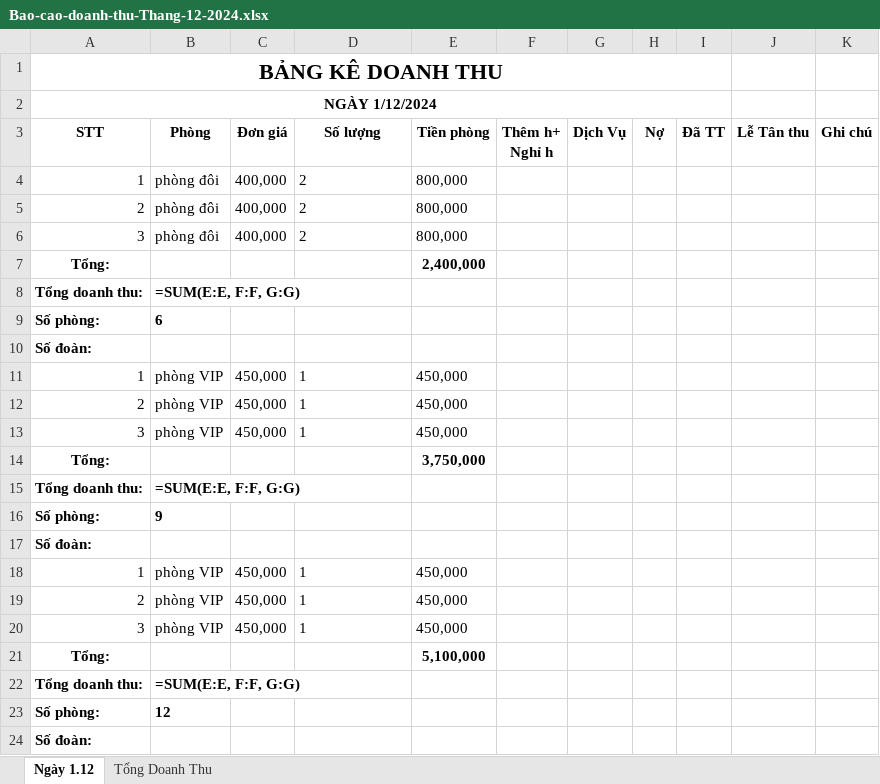
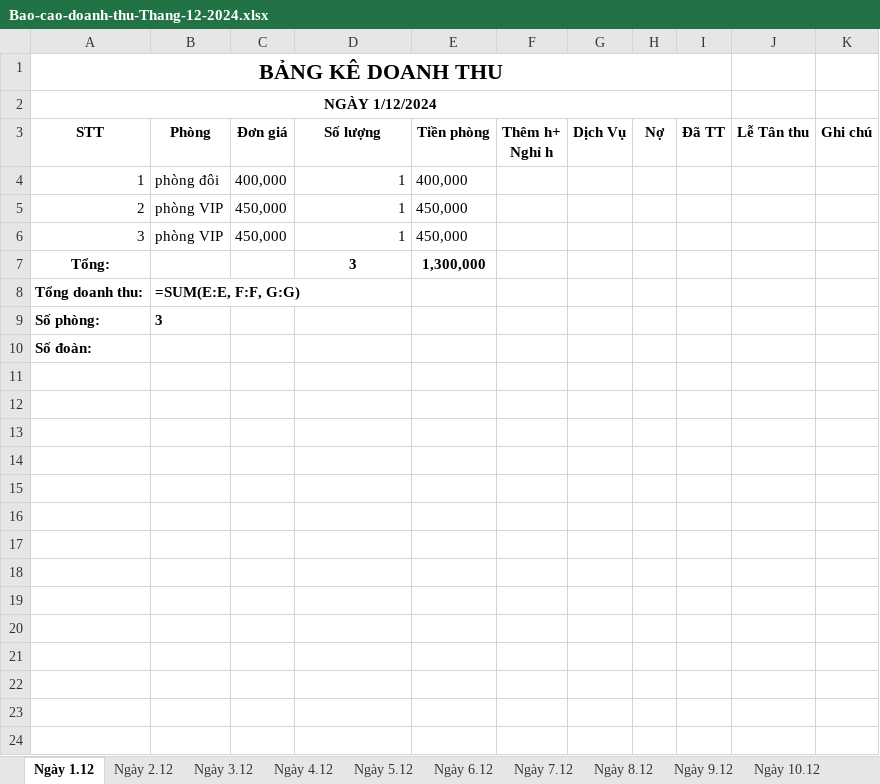
Before and after one commit to trongend123/HuongSen, an Excel workbook: backend/exports/Bao-cao-doanh-thu-Thang-12-2024.xlsx, sheet Ngày 1.12, drawn as a sheet; values as stored, in another font and other column widths than the file's, no borders; formulas without a stored value are shown as written; removed rows and columns are numbered as before the commit, all else as after; the diff names each change by its address in the sheet, - before the commit and + after, or states it on an @@ line.

```diff
--- a/backend/exports/Bao-cao-doanh-thu-Thang-12-2024.xlsx (sheet Ngày 1.12)
+++ b/backend/exports/Bao-cao-doanh-thu-Thang-12-2024.xlsx (sheet Ngày 1.12)
+sheet tab: Ngày 2.12
+sheet tab: Ngày 3.12
+sheet tab: Ngày 4.12
+sheet tab: Ngày 5.12
+sheet tab: Ngày 6.12
+sheet tab: Ngày 7.12
+sheet tab: Ngày 8.12
+sheet tab: Ngày 9.12
+sheet tab: Ngày 10.12
-D4 (Số lượng): 2
+D4 (Số lượng): 1
-E4 (Tiền phòng): 800,000
+E4 (Tiền phòng): 400,000
-row 5: 2 | phòng đôi | 400,000 | 2 | 800,000
-row 6: 3 | phòng đôi | 400,000 | 2 | 800,000
-row 7: Tổng: |  |  |  | 2,400,000
-row 8: Tổng doanh thu: | =SUM(E:E, F:F, G:G)
-row 9: Số phòng: | 6
-row 10: Số đoàn:
-row 11: 1 | phòng VIP | 450,000 | 1 | 450,000
-D5:D6 alignment: left
+D5:D6 alignment: right
-D7 (Số lượng): (empty)
+D7 (Số lượng): 3
-E7 (Tiền phòng): 3,750,000
+E7 (Tiền phòng): 1,300,000
-B9 (Phòng): 9
+B9 (Phòng): 3
-row 17: Số đoàn:
-row 18: 1 | phòng VIP | 450,000 | 1 | 450,000
-row 19: 2 | phòng VIP | 450,000 | 1 | 450,000
-row 20: 3 | phòng VIP | 450,000 | 1 | 450,000
-row 21: Tổng: |  |  |  | 5,100,000
-row 22: Tổng doanh thu: | =SUM(E:E, F:F, G:G)
-row 23: Số phòng: | 12
```
Also changed, not shown: sheet Tổng Doanh Thu, other sheet tabs, 5 other files.
